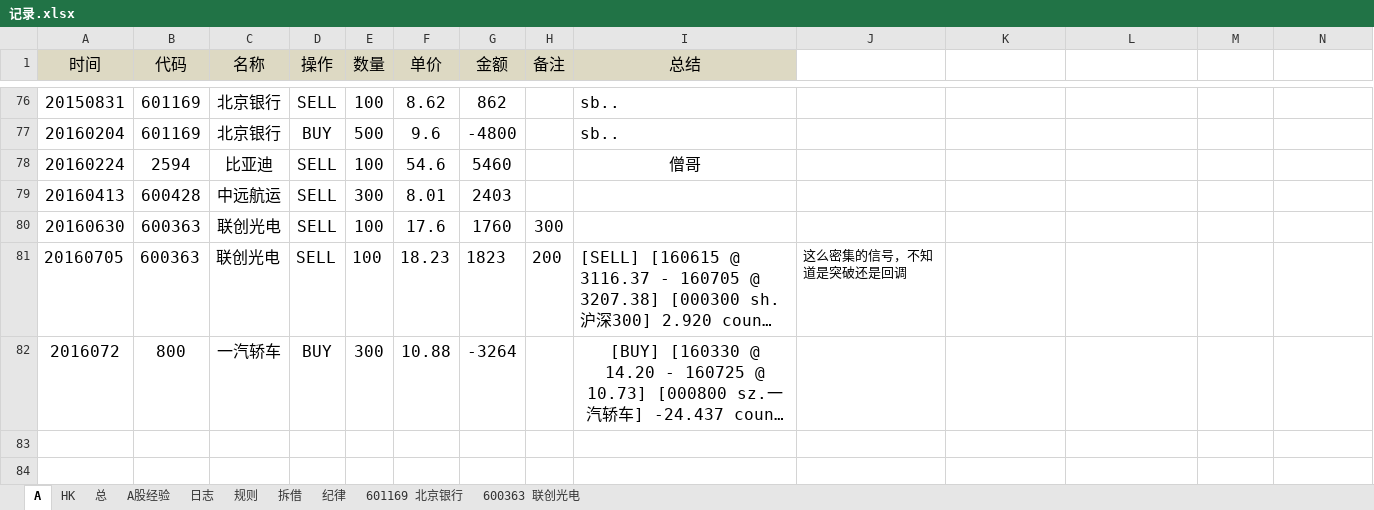
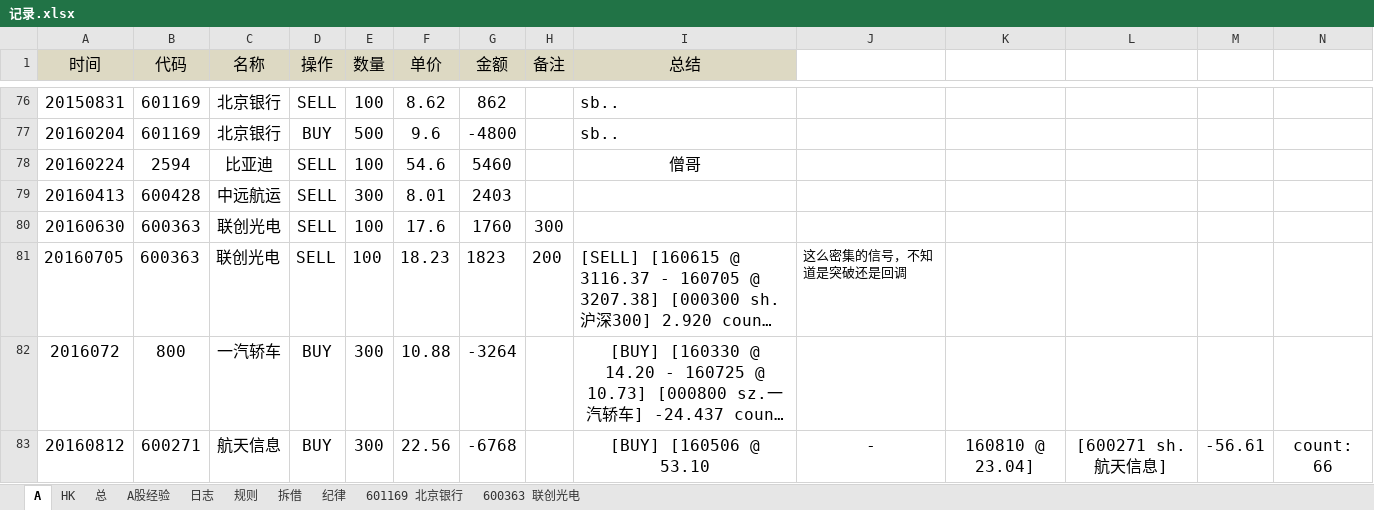
Before and after one commit to randliu/tractionrec, an Excel workbook: 记录.xlsx, sheet A, drawn as a sheet; only a part is shown, gaps mark what is left out; long unchanged cells end in …; values as stored, in another font and other column widths than the file's, no borders; the diff names each change by its address in the sheet, - before the commit and + after, or states it on an @@ line.

```diff
--- a/记录.xlsx (sheet A)
+++ b/记录.xlsx (sheet A)
+row 83: 20160812 | 600271 | 航天信息 | BUY | 300 | 22.56 | -6768 |  | [BUY] [160506 @ 53.10 | - | 160810 @ 23.04] | [600271 sh.航天信息] | -56.61 | count: 66
```
Also changed, not shown: 加米基金.xlsx.
